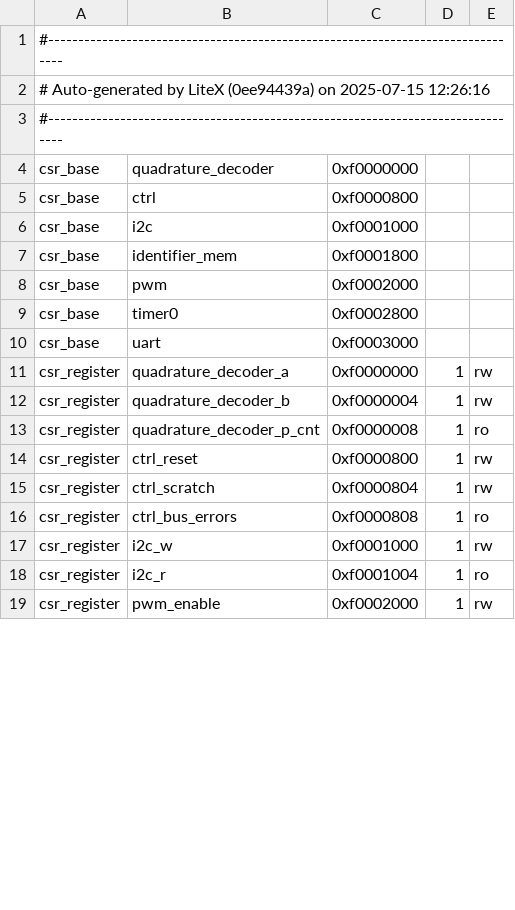
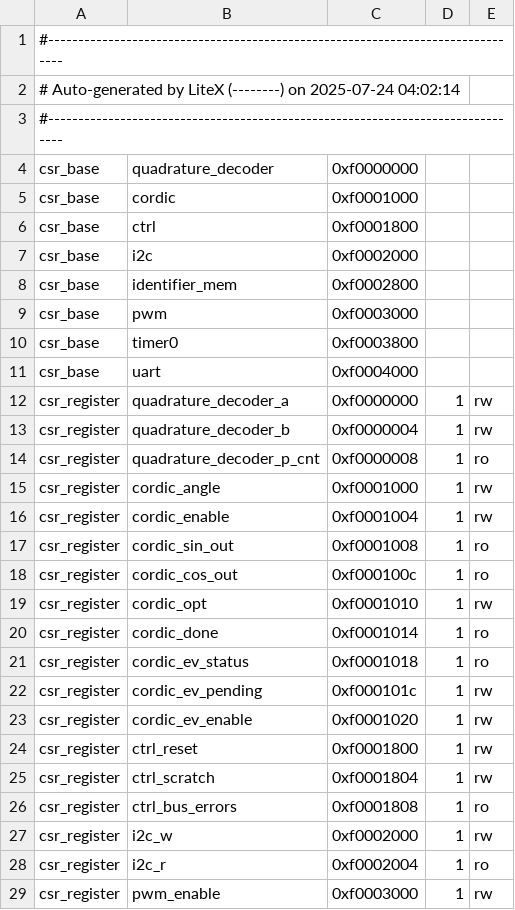
Before and after one commit to mora200217/dalton, a CSV file: csr.csv, drawn as a sheet; only a part is shown; the diff covers the shown part only.

```diff
--- a/csr.csv
+++ b/csr.csv
@@ -1,11 +1,12 @@
 #--------------------------------------------------------------------------------
-# Auto-generated by LiteX (0ee94439a) on 2025-07-15 12:26:16
+# Auto-generated by LiteX (--------) on 2025-07-24 04:02:14
 #--------------------------------------------------------------------------------
 csr_base,quadrature_decoder,0xf0000000,,
-csr_base,ctrl,0xf0000800,,
-csr_base,i2c,0xf0001000,,
-csr_base,identifier_mem,0xf0001800,,
-csr_base,pwm,0xf0002000,,
-csr_base,timer0,0xf0002800,,
-csr_base,uart,0xf0003000,,
+csr_base,cordic,0xf0001000,,
+csr_base,ctrl,0xf0001800,,
+csr_base,i2c,0xf0002000,,
+csr_base,identifier_mem,0xf0002800,,
+csr_base,pwm,0xf0003000,,
+csr_base,timer0,0xf0003800,,
+csr_base,uart,0xf0004000,,
 csr_register,quadrature_decoder_a,0xf0000000,1,rw
@@ -13,7 +14,16 @@ csr_register,quadrature_decoder_b,0xf0000004,1,rw
 csr_register,quadrature_decoder_p_cnt,0xf0000008,1,ro
-csr_register,ctrl_reset,0xf0000800,1,rw
-csr_register,ctrl_scratch,0xf0000804,1,rw
-csr_register,ctrl_bus_errors,0xf0000808,1,ro
-csr_register,i2c_w,0xf0001000,1,rw
-csr_register,i2c_r,0xf0001004,1,ro
-csr_register,pwm_enable,0xf0002000,1,rw
+csr_register,cordic_angle,0xf0001000,1,rw
+csr_register,cordic_enable,0xf0001004,1,rw
+csr_register,cordic_sin_out,0xf0001008,1,ro
+csr_register,cordic_cos_out,0xf000100c,1,ro
+csr_register,cordic_opt,0xf0001010,1,rw
+csr_register,cordic_done,0xf0001014,1,ro
+csr_register,cordic_ev_status,0xf0001018,1,ro
+csr_register,cordic_ev_pending,0xf000101c,1,rw
+csr_register,cordic_ev_enable,0xf0001020,1,rw
+csr_register,ctrl_reset,0xf0001800,1,rw
+csr_register,ctrl_scratch,0xf0001804,1,rw
+csr_register,ctrl_bus_errors,0xf0001808,1,ro
+csr_register,i2c_w,0xf0002000,1,rw
+csr_register,i2c_r,0xf0002004,1,ro
+csr_register,pwm_enable,0xf0003000,1,rw
```
Also changed, not shown: 19 edited cells elsewhere in this file, 12 other files.
